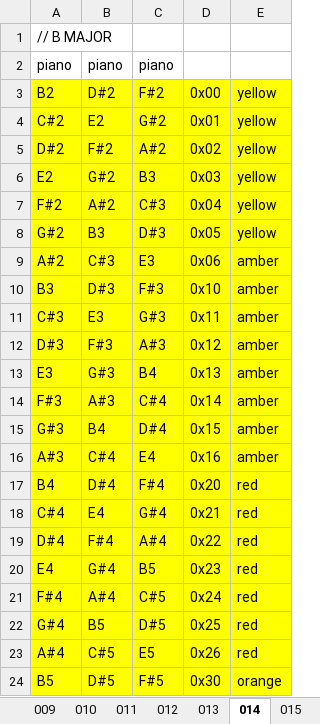
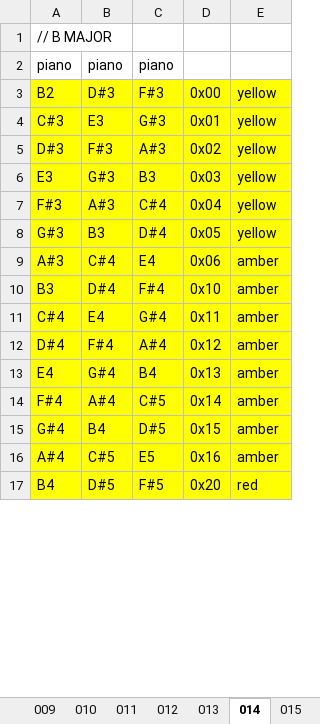
Before and after one commit to denybear/picopadnion, an Excel workbook: songs.xlsx, sheet 014, drawn as a sheet; only a part is shown; values as stored, in another font and other column widths than the file's, no borders; removed rows and columns are numbered as before the commit, all else as after; the diff covers the shown part only; the diff names each change by its address in the sheet, - before the commit and + after, or states it on an @@ line.

```diff
--- a/songs.xlsx (sheet 014)
+++ b/songs.xlsx (sheet 014)
-B3: D#2
+B3: D#3
-C3: F#2
+C3: F#3
-row 4: C#2 | E2 | G#2 | 0x01 | yellow
-row 5: D#2 | F#2 | A#2 | 0x02 | yellow
-row 6: E2 | G#2 | B3 | 0x03 | yellow
-row 7: F#2 | A#2 | C#3 | 0x04 | yellow
-row 8: G#2 | B3 | D#3 | 0x05 | yellow
-row 9: A#2 | C#3 | E3 | 0x06 | amber
-row 10: B3 | D#3 | F#3 | 0x10 | amber
-D4: 0x11
+D4: 0x01
-E4:E8: amber
+E4:E8: yellow
-D5: 0x12
+D5: 0x02
-C6: B4
+C6: B3
-D6: 0x13
+D6: 0x03
-D7: 0x14
+D7: 0x04
-B8: B4
+B8: B3
-D8: 0x15
+D8: 0x05
-D9: 0x16
+D9: 0x06
-A10: B4
+A10: B3
-D10: 0x20
+D10: 0x10
-E10:E16: red
+E10:E16: amber
-D11: 0x21
+D11: 0x11
-D12: 0x22
+D12: 0x12
-C13: B5
+C13: B4
-D13: 0x23
+D13: 0x13
-D14: 0x24
+D14: 0x14
-B15: B5
+B15: B4
-D15: 0x25
+D15: 0x15
-D16: 0x26
+D16: 0x16
-A17: B5
+A17: B4
-D17: 0x30
+D17: 0x20
-E17: orange
+E17: red
```
Also changed, not shown: 7 added rows and 14 edited cells elsewhere in this sheet, sheet 005, sheet 013, sheet 006, sheet 012, sheet 004, sheet 011, 7 more sheets, 1 other file.
